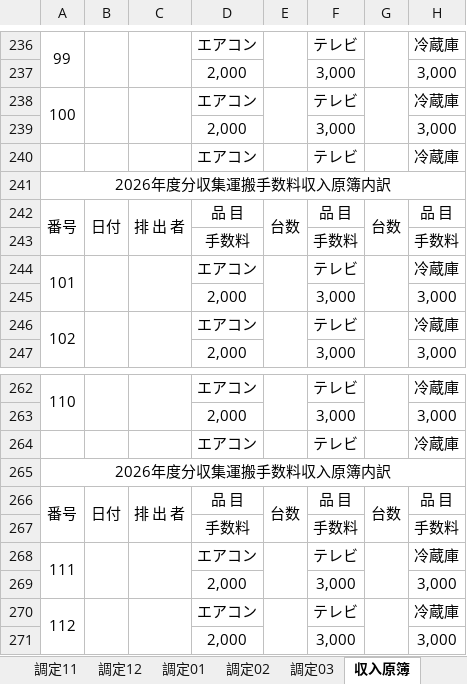
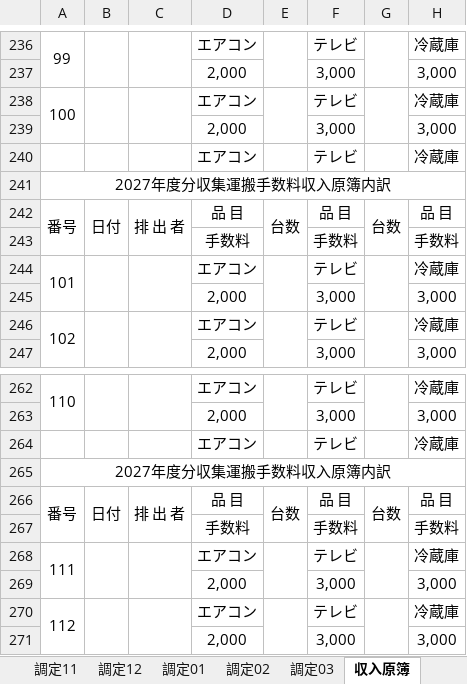
Before and after one commit to LayHirosaki/Off_NipoGepo, an Excel workbook: (枠)◯年度一式/家電原簿.xlsx, sheet 収入原簿, drawn as a sheet; only a part is shown, gaps mark what is left out; values as stored, in another font and other column widths than the file's, no borders; charts and pictures not drawn; the diff covers the shown part only; the diff names each change by its address in the sheet, - before the commit and + after, or states it on an @@ line.

```diff
--- a/(枠)◯年度一式/家電原簿.xlsx (sheet 収入原簿)
+++ b/(枠)◯年度一式/家電原簿.xlsx (sheet 収入原簿)
-A241: 2026年度分収集運搬手数料収入原簿内訳
+A241: 2027年度分収集運搬手数料収入原簿内訳
-A265: 2026年度分収集運搬手数料収入原簿内訳
+A265: 2027年度分収集運搬手数料収入原簿内訳
```
Also changed, not shown: 10 edited cells elsewhere in this sheet, sheet 調定05, sheet 調定06, sheet 調定07, sheet 調定04, sheet 調定10, sheet 調定11, 6 more sheets, (枠)◯年度一式/ウニガラ(サケ）.xlsx, (枠)◯年度一式/勤務形態表.xlsx, 2 other files.
